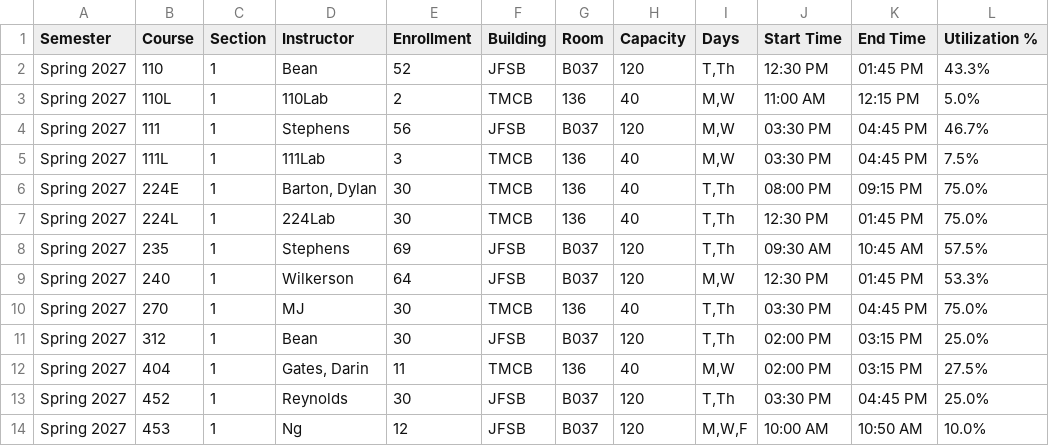
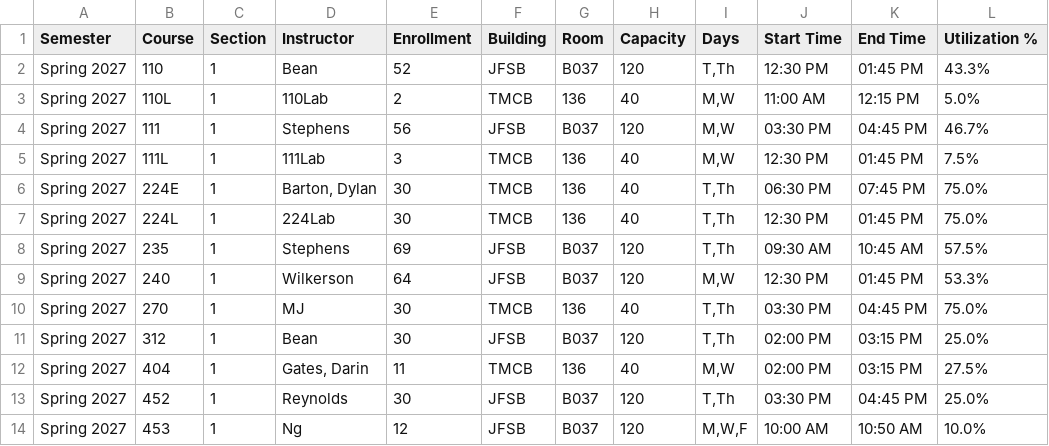
Before and after one commit to mjcleme/scheduling-public, a CSV file: schedule_Spring_2027.csv, drawn as a sheet.

```diff
--- a/schedule_Spring_2027.csv
+++ b/schedule_Spring_2027.csv
@@ -4,4 +4,4 @@ Spring 2027,110L,1,110Lab,2,TMCB,136,40,"M,W",11:00 AM,12:15 PM,5.0%
 Spring 2027,111,1,Stephens,56,JFSB,B037,120,"M,W",03:30 PM,04:45 PM,46.7%
-Spring 2027,111L,1,111Lab,3,TMCB,136,40,"M,W",03:30 PM,04:45 PM,7.5%
-Spring 2027,224E,1,"Barton, Dylan",30,TMCB,136,40,"T,Th",08:00 PM,09:15 PM,75.0%
+Spring 2027,111L,1,111Lab,3,TMCB,136,40,"M,W",12:30 PM,01:45 PM,7.5%
+Spring 2027,224E,1,"Barton, Dylan",30,TMCB,136,40,"T,Th",06:30 PM,07:45 PM,75.0%
 Spring 2027,224L,1,224Lab,30,TMCB,136,40,"T,Th",12:30 PM,01:45 PM,75.0%
```
Also changed, not shown: courses_by_semester_full.csv, schedule_Fall_2026.csv, 1 other file.
